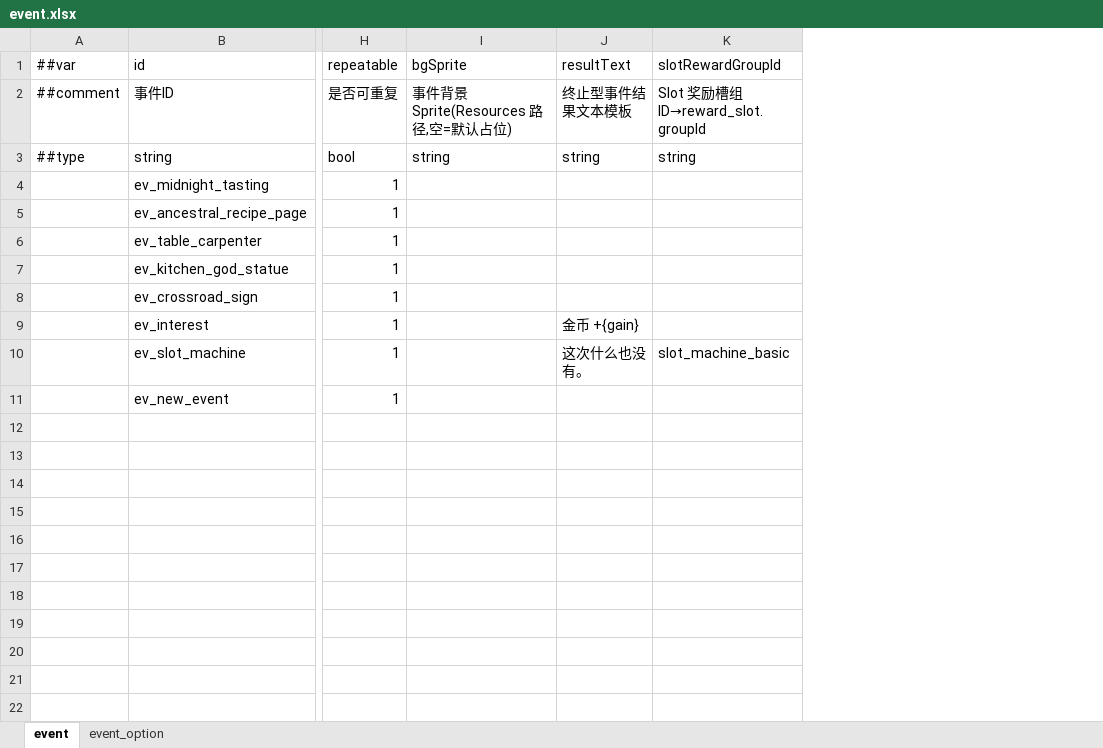
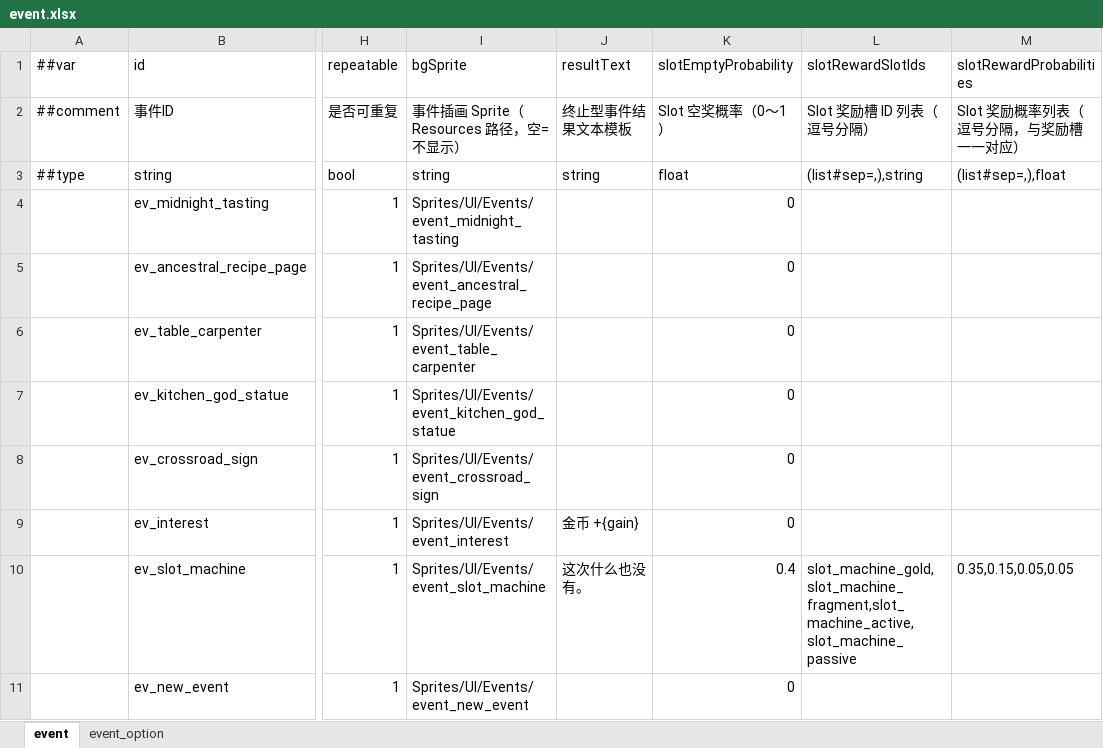
Before and after one commit to 2563495284/gourmetproject, an Excel workbook: GourmetProject/GameConfig/Datas/event.xlsx, sheet event, drawn as a sheet; only a part is shown, gaps mark what is left out; values as stored, in another font and other column widths than the file's, no borders; removed rows and columns are numbered as before the commit, all else as after; the diff names each change by its address in the sheet, - before the commit and + after, or states it on an @@ line.

```diff
--- a/GourmetProject/GameConfig/Datas/event.xlsx (sheet event)
+++ b/GourmetProject/GameConfig/Datas/event.xlsx (sheet event)
-column K (slotRewardGroupId), rows 2-10: Slot 奖励槽组ID→reward_slot.groupId | string |  |  |  |  |  |  | slot_machine_basic
+column K (slotEmptyProbability), rows 2-11: Slot 空奖概率（0～1） | float | 0 | 0 | 0 | 0 | 0 | 0 | 0.4 | 0
+column L (slotRewardSlotIds), rows 2-10: Slot 奖励槽 ID 列表（逗号分隔） | (list#sep=,),string |  |  |  |  |  |  | slot_machine_gold,slot_machine_fragment,slot_machine_active,slot_machine_passive
+column M (slotRewardProbabilities), rows 2-10: Slot 奖励概率列表（逗号分隔，与奖励槽一一对应） | (list#sep=,),float |  |  |  |  |  |  | 0.35,0.15,0.05,0.05
-I2 (bgSprite): 事件背景 Sprite(Resources 路径,空=默认占位)
+I2 (bgSprite): 事件插画 Sprite（Resources 路径，空=不显示）
-I4 (bgSprite): (empty)
+I4 (bgSprite): Sprites/UI/Events/event_midnight_tasting
-I5 (bgSprite): (empty)
+I5 (bgSprite): Sprites/UI/Events/event_ancestral_recipe_page
-I6 (bgSprite): (empty)
+I6 (bgSprite): Sprites/UI/Events/event_table_carpenter
-I7 (bgSprite): (empty)
+I7 (bgSprite): Sprites/UI/Events/event_kitchen_god_statue
-I8 (bgSprite): (empty)
+I8 (bgSprite): Sprites/UI/Events/event_crossroad_sign
-I9 (bgSprite): (empty)
+I9 (bgSprite): Sprites/UI/Events/event_interest
-I10 (bgSprite): (empty)
+I10 (bgSprite): Sprites/UI/Events/event_slot_machine
-I11 (bgSprite): (empty)
+I11 (bgSprite): Sprites/UI/Events/event_new_event
```
Also changed, not shown: sheet event_option, GourmetProject/GameConfig/Datas/game_base.xlsx, 30 other files.
